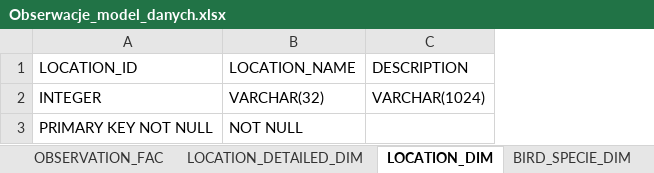
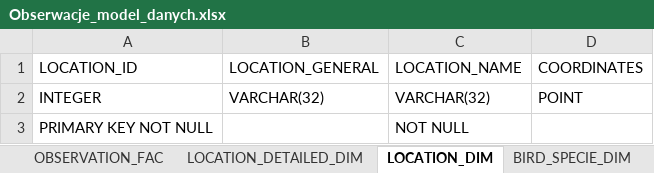
Before and after one commit to BirdsAcrossTheSky/B1RDSPOT, an Excel workbook: documentation/Obserwacje_model_danych.xlsx, sheet LOCATION_DIM, drawn as a sheet; values as stored, in another font and other column widths than the file's, no borders; removed rows and columns are numbered as before the commit, all else as after; the diff names each change by its address in the sheet, - before the commit and + after, or states it on an @@ line.

Commit message:
model update + bird data by year v2

```diff
--- a/documentation/Obserwacje_model_danych.xlsx (sheet LOCATION_DIM)
+++ b/documentation/Obserwacje_model_danych.xlsx (sheet LOCATION_DIM)
+column B (LOCATION_GENERAL), row 2: VARCHAR(32)
-column C (DESCRIPTION), row 2: VARCHAR(1024)
+column D (COORDINATES), row 2: POINT
```
Also changed, not shown: sheet OBSERVATION_FAC, 3 other files.
